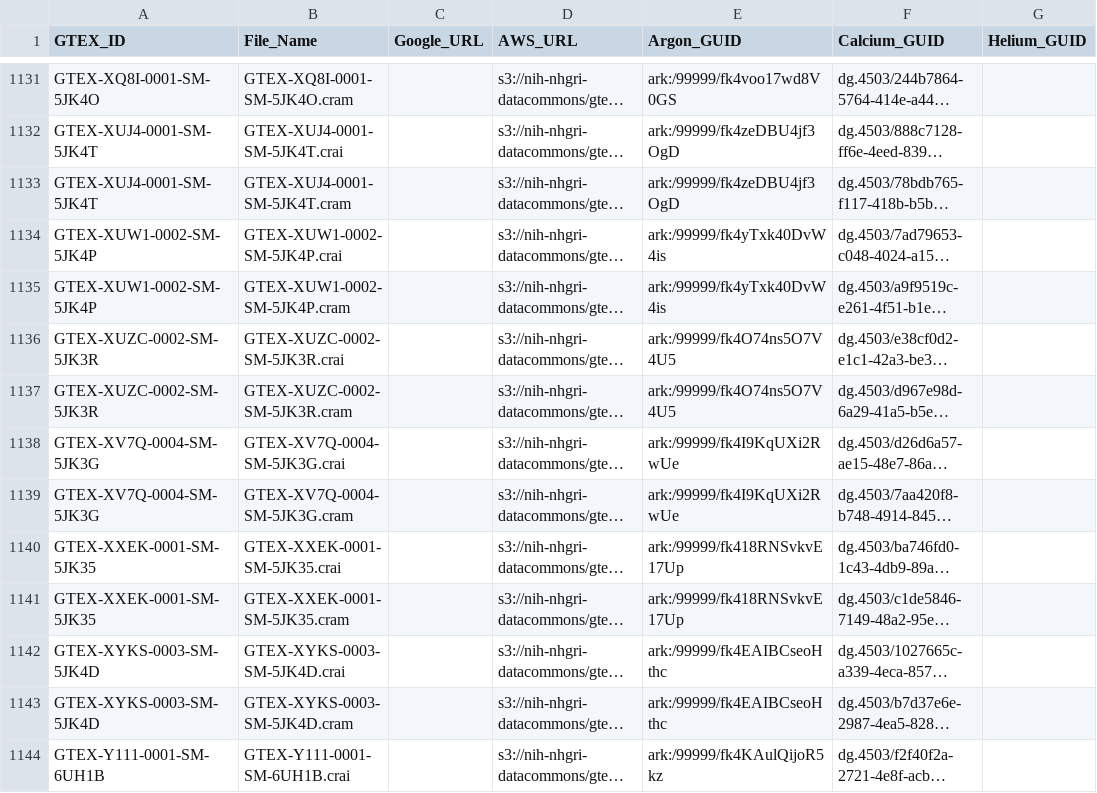
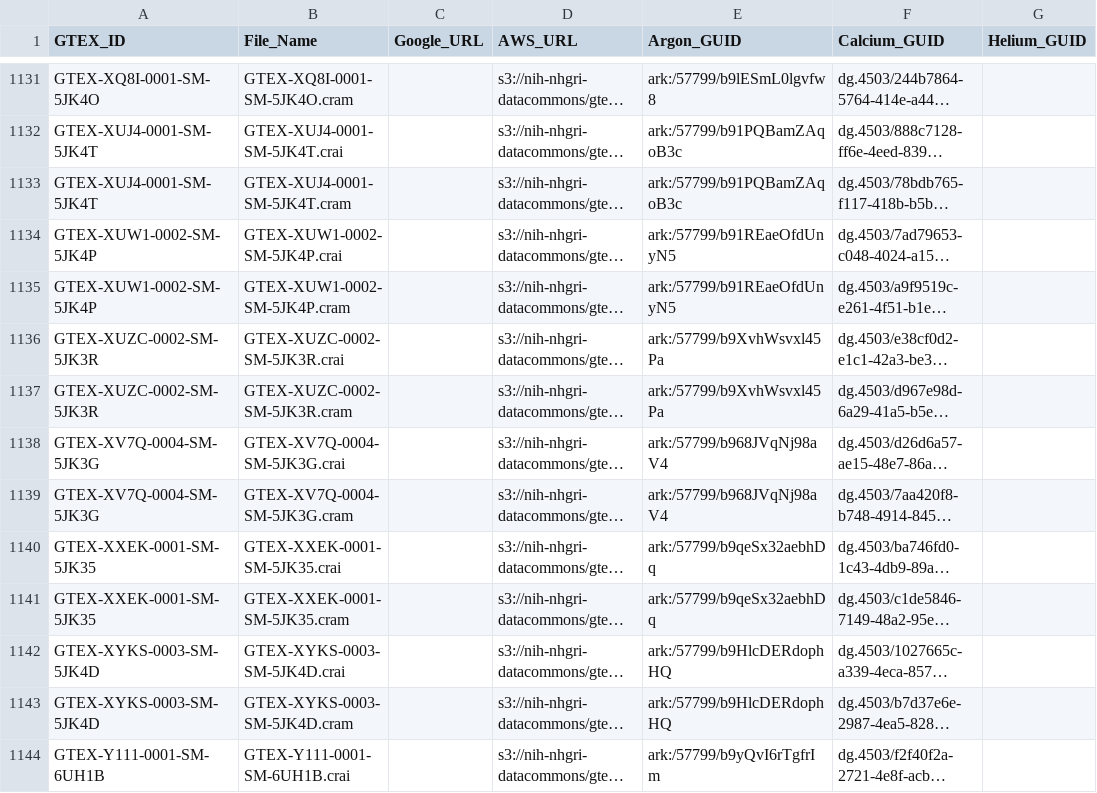
Before and after one commit to fair-research/fair-metadata-tools, a TSV file: topmed/gtex-wgs.tsv, drawn as a sheet; only a part is shown, gaps mark what is left out; long unchanged cells end in …; the diff covers the shown part only; the diff names each change by its address in the sheet, - before the commit and + after, or states it on an @@ line.

```diff
--- a/topmed/gtex-wgs.tsv
+++ b/topmed/gtex-wgs.tsv
-E1131 (Argon_GUID): ark:/99999/fk4voo17wd8V0GS
+E1131 (Argon_GUID): ark:/57799/b9lESmL0lgvfw8
-E1132:E1133 (Argon_GUID): ark:/99999/fk4zeDBU4jf3OgD
+E1132:E1133 (Argon_GUID): ark:/57799/b91PQBamZAqoB3c
-E1134:E1135 (Argon_GUID): ark:/99999/fk4yTxk40DvW4is
+E1134:E1135 (Argon_GUID): ark:/57799/b91REaeOfdUnyN5
-E1136:E1137 (Argon_GUID): ark:/99999/fk4O74ns5O7V4U5
+E1136:E1137 (Argon_GUID): ark:/57799/b9XvhWsvxl45Pa
-E1138:E1139 (Argon_GUID): ark:/99999/fk4I9KqUXi2RwUe
+E1138:E1139 (Argon_GUID): ark:/57799/b968JVqNj98aV4
-E1140:E1141 (Argon_GUID): ark:/99999/fk418RNSvkvE17Up
+E1140:E1141 (Argon_GUID): ark:/57799/b9qeSx32aebhDq
-E1142:E1143 (Argon_GUID): ark:/99999/fk4EAIBCseoHthc
+E1142:E1143 (Argon_GUID): ark:/57799/b9HlcDERdophHQ
-E1144 (Argon_GUID): ark:/99999/fk4KAulQijoR5kz
+E1144 (Argon_GUID): ark:/57799/b9yQvI6rTgfrIm
```
Also changed, not shown: 186 edited cells elsewhere in this file.
